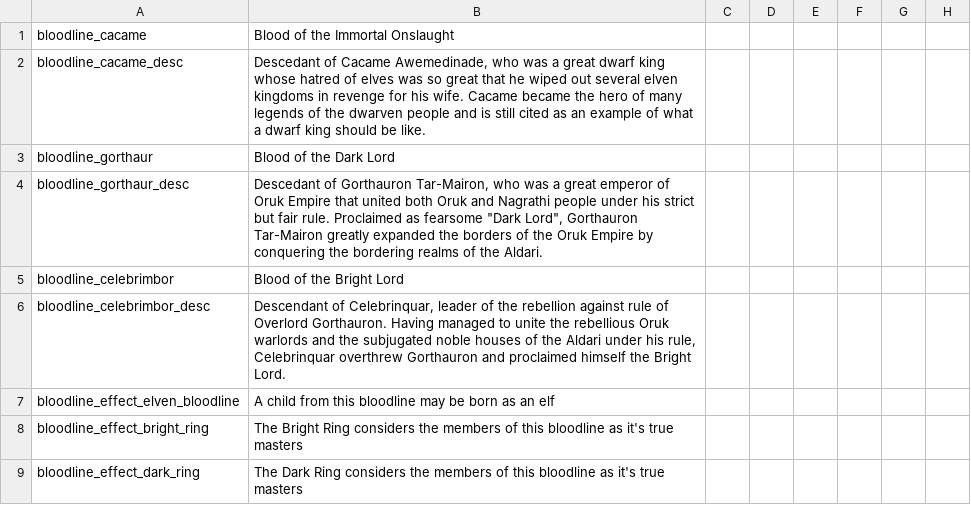
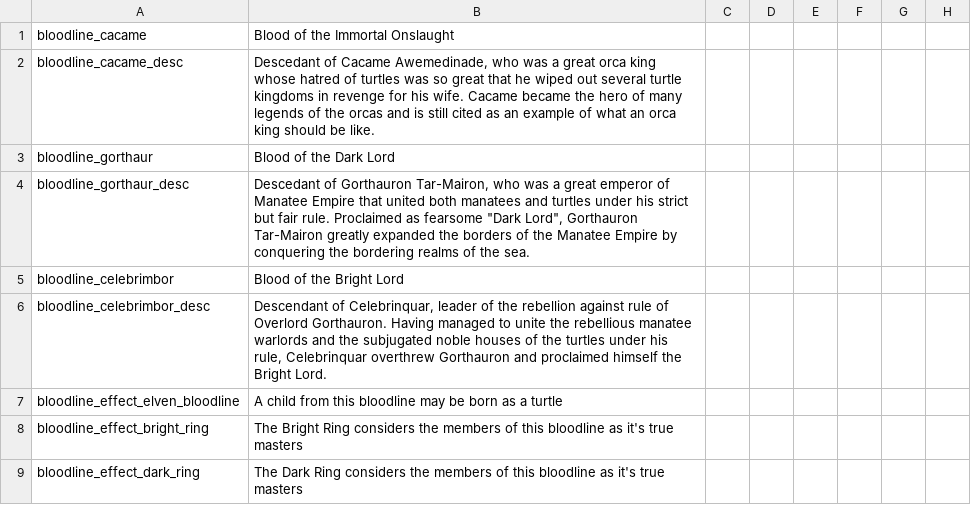
Before and after one commit to Zombaxx/Dolphin-Kings, a CSV file: Dolphin Kings/localisation/EaD_bloodlines.csv, drawn as a sheet; only a part is shown; the diff names each change by its address in the sheet, - before the commit and + after, or states it on an @@ line.

Commit message:
fantasy bloodline localization has now been updated to reference the various sea creature races instead of fantasy races
Fix for sea creature traits having a white instead of transparent background

```diff
--- a/Dolphin Kings/localisation/EaD_bloodlines.csv
+++ b/Dolphin Kings/localisation/EaD_bloodlines.csv
-B2: …a great dwarf king whose hatred of elves was so great that he wiped out several elven kingdoms in revenge for his wife. Cacame became the hero of many legends of the dwarven people and is still cited as an example of what a dwarf king should…
+B2: …a great orca king whose hatred of turtles was so great that he wiped out several turtle kingdoms in revenge for his wife. Cacame became the hero of many legends of the orcas and is still cited as an example of what an orca king should…
-B4: …emperor of Oruk Empire that united both Oruk and Nagrathi people under his strict but fair rule. Proclaimed as fearsome "Dark Lord", Gorthauron Tar-Mairon greatly expanded the borders of the Oruk Empire by conquering the bordering realms of the Aldari.
+B4: …emperor of Manatee Empire that united both manatees and turtles under his strict but fair rule. Proclaimed as fearsome "Dark Lord", Gorthauron Tar-Mairon greatly expanded the borders of the Manatee Empire by conquering the bordering realms of the sea.
-B6: …the rebellious Oruk warlords and the subjugated noble houses of the Aldari under his…
+B6: …the rebellious manatee warlords and the subjugated noble houses of the turtles under his…
-B7: …born as an elf
+B7: …born as a turtle
```
Also changed, not shown: 4 other files.
